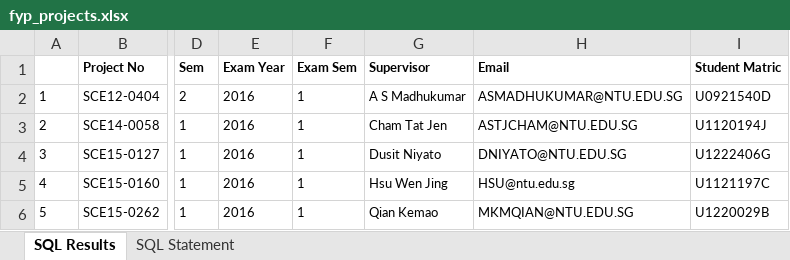
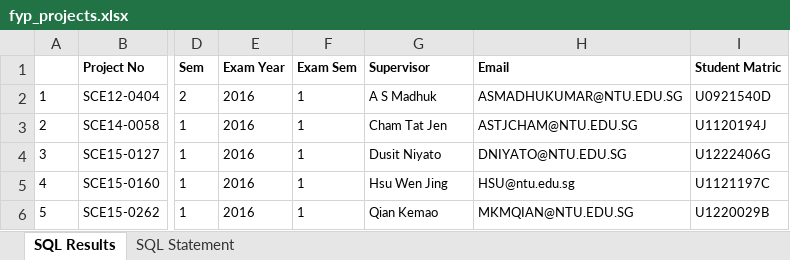
Before and after one commit to Gary-Gs/FEAS, an Excel workbook: uploaded_files/fyp_projects.xlsx, sheet SQL Results, drawn as a sheet; only a part is shown, gaps mark what is left out; values as stored, in another font and other column widths than the file's, no borders; the diff names each change by its address in the sheet, - before the commit and + after, or states it on an @@ line.

Commit message:
fyp_projects excel changes

```diff
--- a/uploaded_files/fyp_projects.xlsx (sheet SQL Results)
+++ b/uploaded_files/fyp_projects.xlsx (sheet SQL Results)
-G2 (Supervisor): A S Madhukumar
+G2 (Supervisor): A S Madhuk
```
Also changed, not shown: 1 other file.
